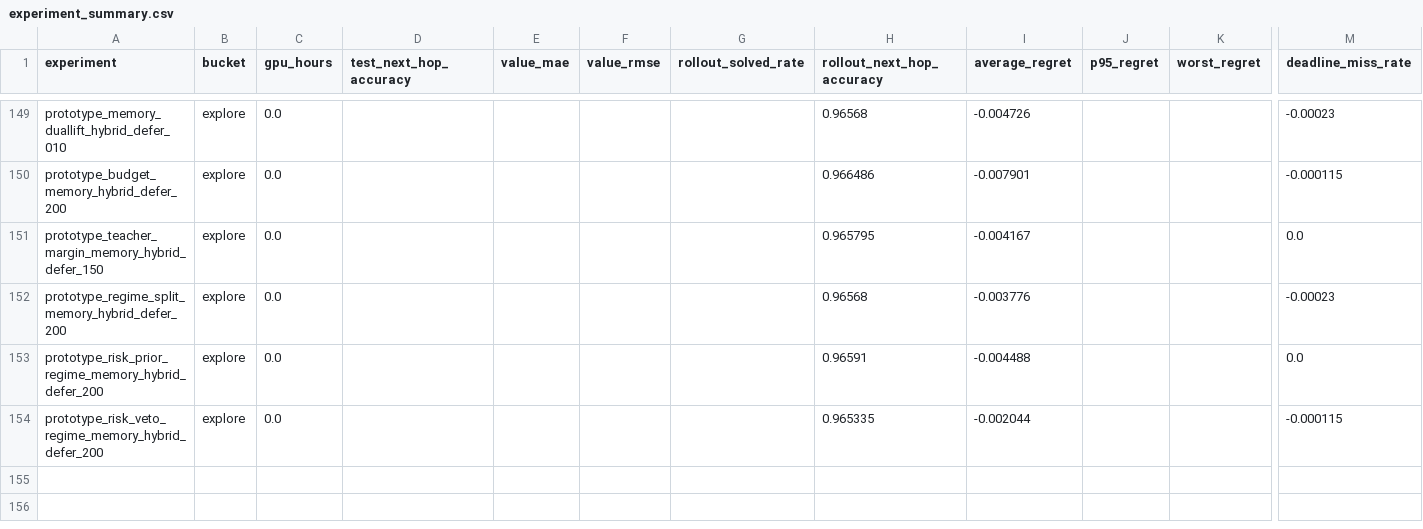
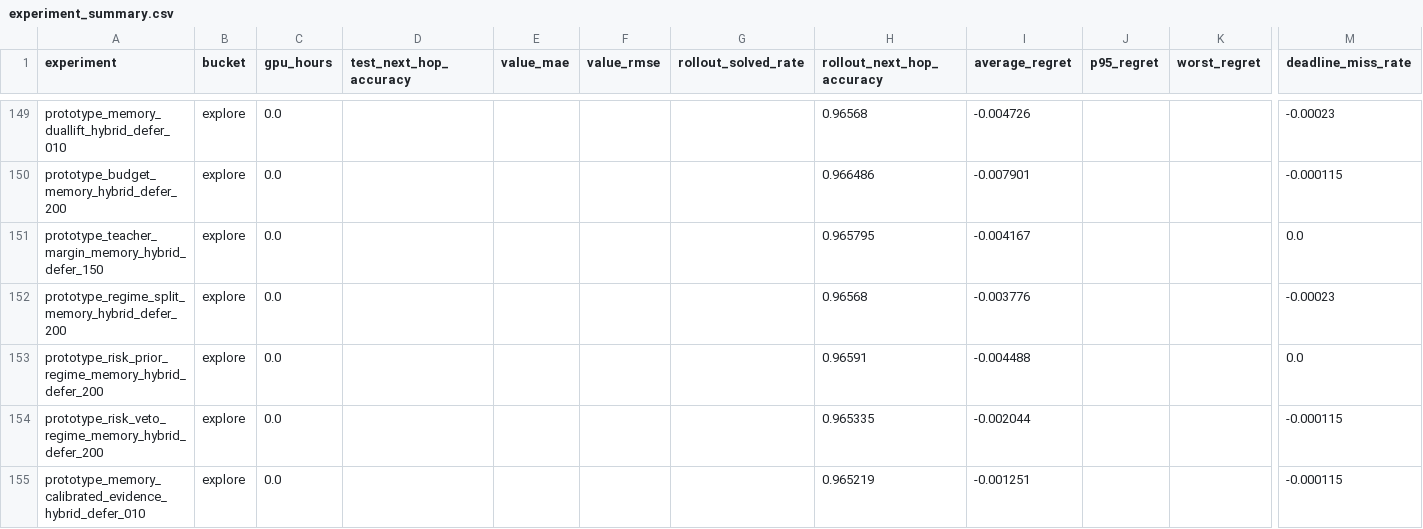
Before and after one commit to catid/gnn3, a CSV file: reports/plots/experiment_summary.csv, drawn as a sheet; only a part is shown, gaps mark what is left out; rows hold the shown columns only; the diff names each change by its address in the sheet, - before the commit and + after, or states it on an @@ line.

Commit message:
Add memory-calibrated evidence agreement experiment

```diff
--- a/reports/plots/experiment_summary.csv
+++ b/reports/plots/experiment_summary.csv
+row 155: prototype_memory_calibrated_evidence_hybrid_defer_010 | explore | 0.0 |  |  |  |  | 0.965219 | -0.001251 |  |  | -0.000115
```
Also changed, not shown: 11 other files.
